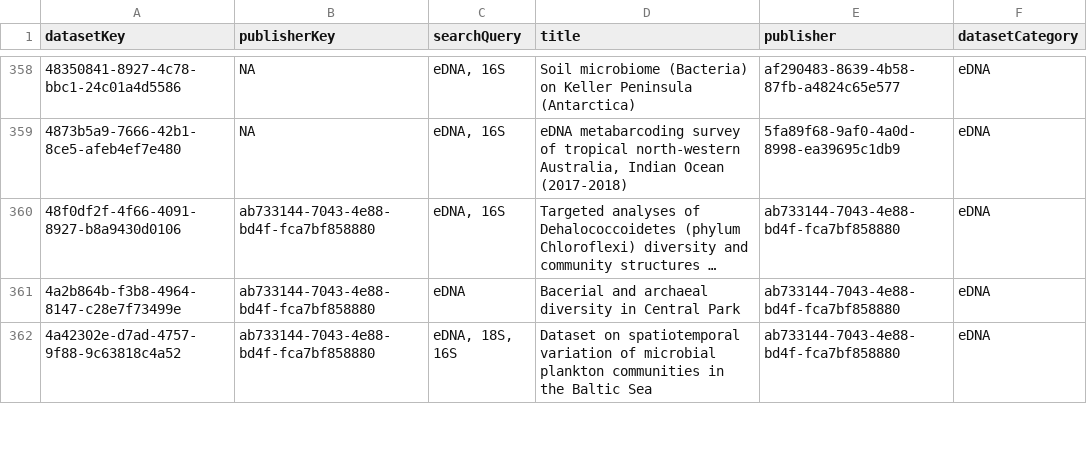
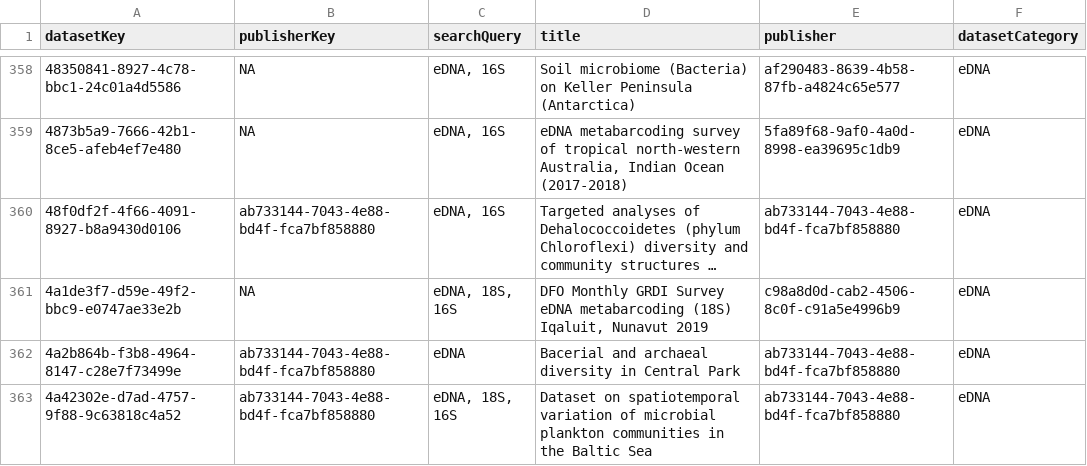
Before and after one commit to gbif/dataset-category-management, a TSV file: candidate-tsv/eDNA.tsv, drawn as a sheet; only a part is shown, gaps mark what is left out; long unchanged cells end in …; the diff covers the shown part only; the diff names each change by its address in the sheet, - before the commit and + after, or states it on an @@ line.

```diff
--- a/candidate-tsv/eDNA.tsv
+++ b/candidate-tsv/eDNA.tsv
+row 361: 4a1de3f7-d59e-49f2-bbc9-e0747ae33e2b | NA | eDNA, 18S, 16S | DFO Monthly GRDI Survey eDNA metabarcoding (18S) Iqaluit, Nunavut 2019 | c98a8d0d-cab2-4506-8c0f-c91a5e4996b9 | eDNA
```
Also changed, not shown: 7 added rows elsewhere in this file, candidate-tsv/CitizenScience.tsv, 2 other files.
